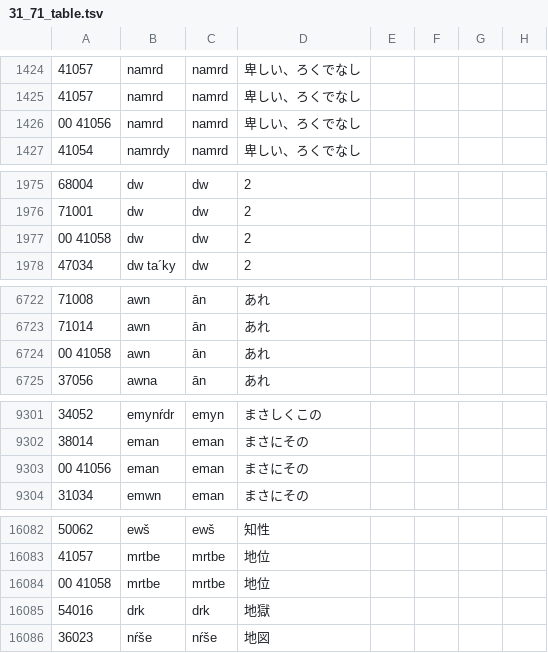
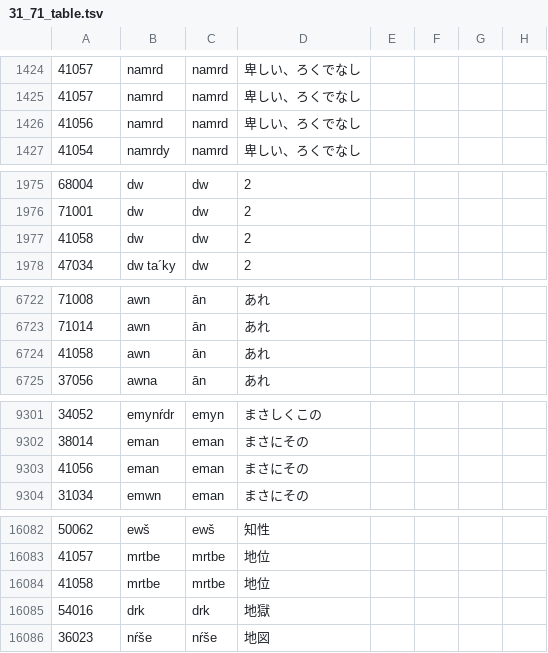
Before and after one commit to Kensuke-Mitsuzawa/morphological_tagger_for_farsi, a TSV file: conv_table_working_dir/file_in_progress/31_71_table.tsv, drawn as a sheet; only a part is shown, gaps mark what is left out; the diff covers the shown part only.

Commit message:
sort program for converting table is updated

```diff
--- a/conv_table_working_dir/file_in_progress/31_71_table.tsv
+++ b/conv_table_working_dir/file_in_progress/31_71_table.tsv
@@ -1425,3 +1425,3 @@
 41057	 namrd 	namrd	卑しい、ろくでなし				
-00 41056 	 namrd 	namrd	卑しい、ろくでなし				
+41056 	 namrd 	namrd	卑しい、ろくでなし				
 41054	 namrdy 	namrd	卑しい、ろくでなし				
@@ -1976,3 +1976,3 @@
 71001	 dw 	dw	2				
-00 41058 	 dw 	dw	2				
+41058 	 dw 	dw	2				
 47034	 dw ta´ky 	dw	2				
@@ -6723,3 +6723,3 @@
 71014	 awn 	ān	あれ				
-00 41058 	 awn 	ān	あれ				
+41058 	 awn 	ān	あれ				
 37056	 awna 	ān	あれ				
@@ -9302,3 +9302,3 @@
 38014	 eman 	eman	まさにその				
-00 41056 	 eman 	eman	まさにその				
+41056 	 eman 	eman	まさにその				
 31034	 emwn 	eman	まさにその				
@@ -16083,3 +16083,3 @@
 41057	 mrtbe	mrtbe	地位				
-00 41058 	 mrtbe	mrtbe	地位				
+41058 	 mrtbe	mrtbe	地位				
 54016	 drk 	drk	地獄				
```
Also changed, not shown: 3 edited cells elsewhere in this file, 10 other files.
